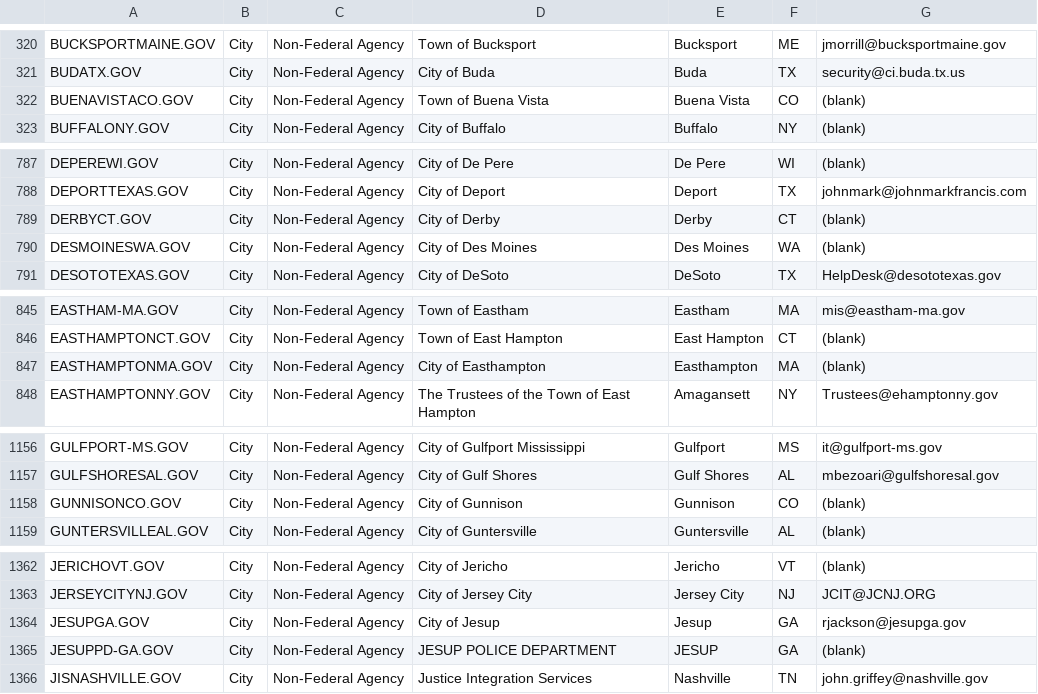
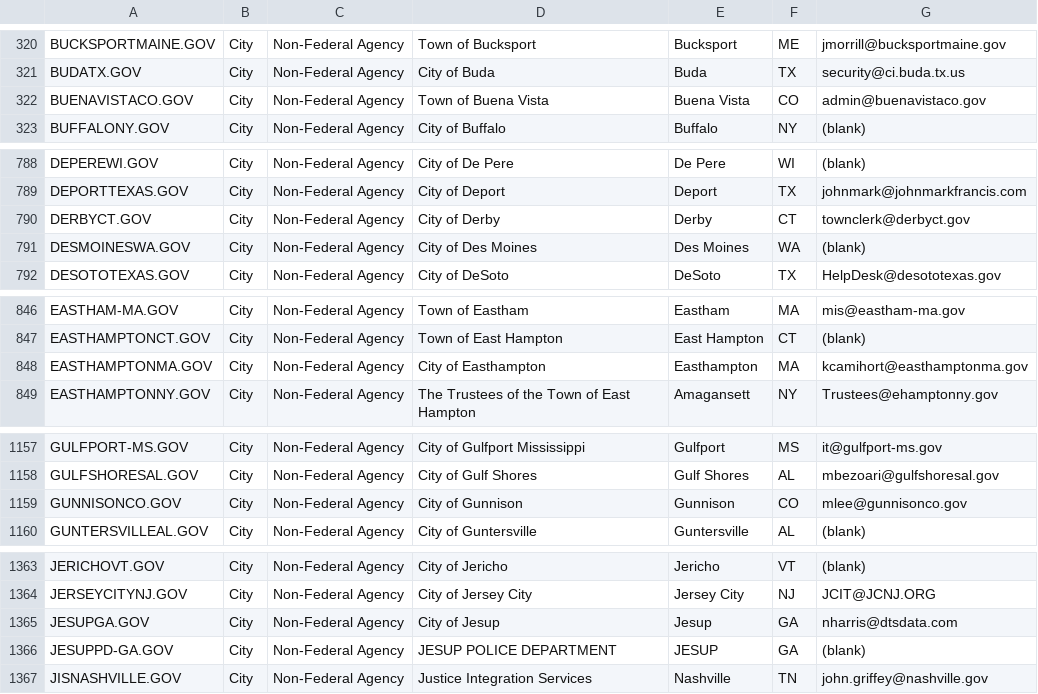
Before and after one commit to cisagov/dotgov-data, a CSV file: current-full.csv, drawn as a sheet; only a part is shown, gaps mark what is left out; the diff covers the shown part only.

```diff
--- a/current-full.csv
+++ b/current-full.csv
@@ -321,3 +321,3 @@ BUCKSPORTMAINE.GOV,City,Non-Federal Agency,Town of Bucksport,Bucksport,ME,jmorri
 BUDATX.GOV,City,Non-Federal Agency,City of Buda,Buda,TX,security@ci.buda.tx.us
-BUENAVISTACO.GOV,City,Non-Federal Agency,Town of Buena Vista,Buena Vista,CO,(blank)
+BUENAVISTACO.GOV,City,Non-Federal Agency,Town of Buena Vista,Buena Vista,CO,admin@buenavistaco.gov
 BUFFALONY.GOV,City,Non-Federal Agency,City of Buffalo,Buffalo,NY,(blank)
@@ -788,3 +789,3 @@ DEPEREWI.GOV,City,Non-Federal Agency,City of De Pere,De Pere,WI,(blank)
 DEPORTTEXAS.GOV,City,Non-Federal Agency,City of Deport,Deport,TX,johnmark@johnmarkfrancis.com
-DERBYCT.GOV,City,Non-Federal Agency,City of Derby,Derby,CT,(blank)
+DERBYCT.GOV,City,Non-Federal Agency,City of Derby,Derby,CT,townclerk@derbyct.gov
 DESMOINESWA.GOV,City,Non-Federal Agency,City of Des Moines,Des Moines,WA,(blank)
@@ -846,3 +847,3 @@ EASTHAM-MA.GOV,City,Non-Federal Agency,Town of Eastham,Eastham,MA,mis@eastham-ma
 EASTHAMPTONCT.GOV,City,Non-Federal Agency,Town of East Hampton,East Hampton,CT,(blank)
-EASTHAMPTONMA.GOV,City,Non-Federal Agency,City of Easthampton,Easthampton,MA,(blank)
+EASTHAMPTONMA.GOV,City,Non-Federal Agency,City of Easthampton,Easthampton,MA,kcamihort@easthamptonma.gov
 EASTHAMPTONNY.GOV,City,Non-Federal Agency,The Trustees of the Town of East Hampton,Amagansett,NY,Trustees@ehamptonny.gov
@@ -1157,3 +1158,3 @@ GULFPORT-MS.GOV,City,Non-Federal Agency,City of Gulfport Mississippi,Gulfport,MS
 GULFSHORESAL.GOV,City,Non-Federal Agency,City of Gulf Shores,Gulf Shores,AL,mbezoari@gulfshoresal.gov
-GUNNISONCO.GOV,City,Non-Federal Agency,City of Gunnison,Gunnison,CO,(blank)
+GUNNISONCO.GOV,City,Non-Federal Agency,City of Gunnison,Gunnison,CO,mlee@gunnisonco.gov
 GUNTERSVILLEAL.GOV,City,Non-Federal Agency,City of Guntersville,Guntersville,AL,(blank)
@@ -1363,3 +1364,3 @@ JERICHOVT.GOV,City,Non-Federal Agency,City of Jericho,Jericho,VT,(blank)
 JERSEYCITYNJ.GOV,City,Non-Federal Agency,City of Jersey City,Jersey City,NJ,JCIT@JCNJ.ORG
-JESUPGA.GOV,City,Non-Federal Agency,City of Jesup,Jesup,GA,rjackson@jesupga.gov
+JESUPGA.GOV,City,Non-Federal Agency,City of Jesup,Jesup,GA,nharris@dtsdata.com
 JESUPPD-GA.GOV,City,Non-Federal Agency,JESUP POLICE DEPARTMENT,JESUP,GA,(blank)
```
Also changed, not shown: 3 added rows, 1 removed row and 13 edited cells elsewhere in this file, current-federal.csv.
